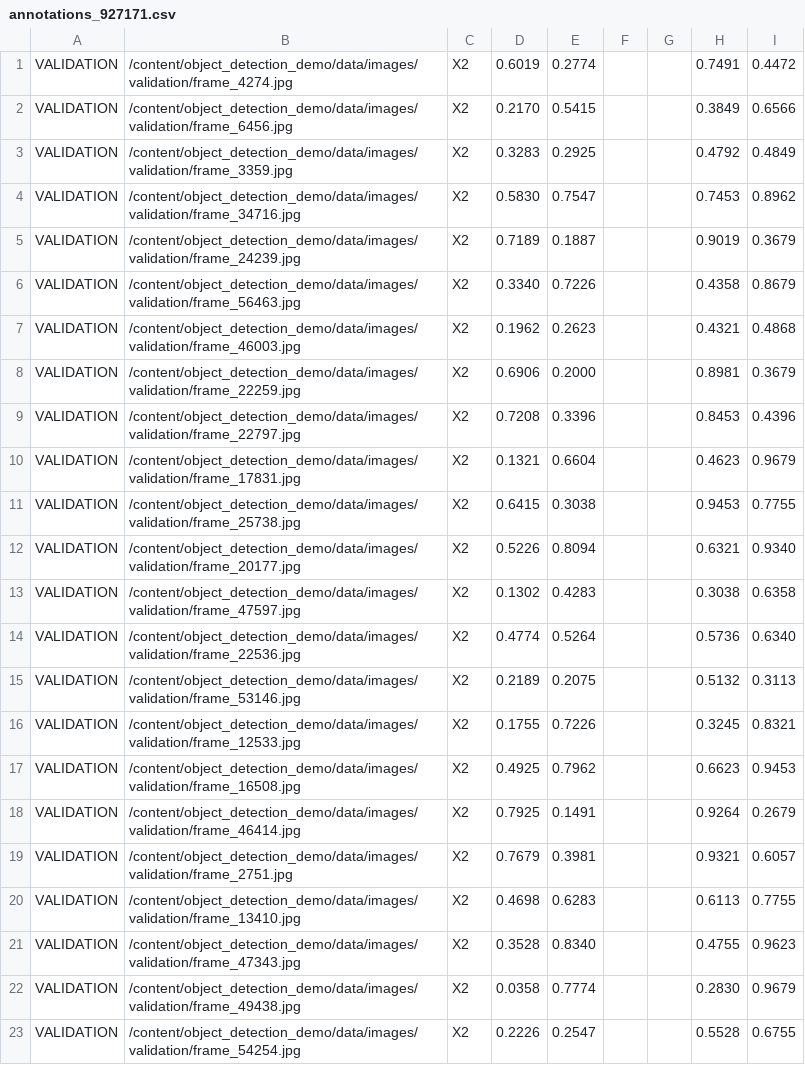
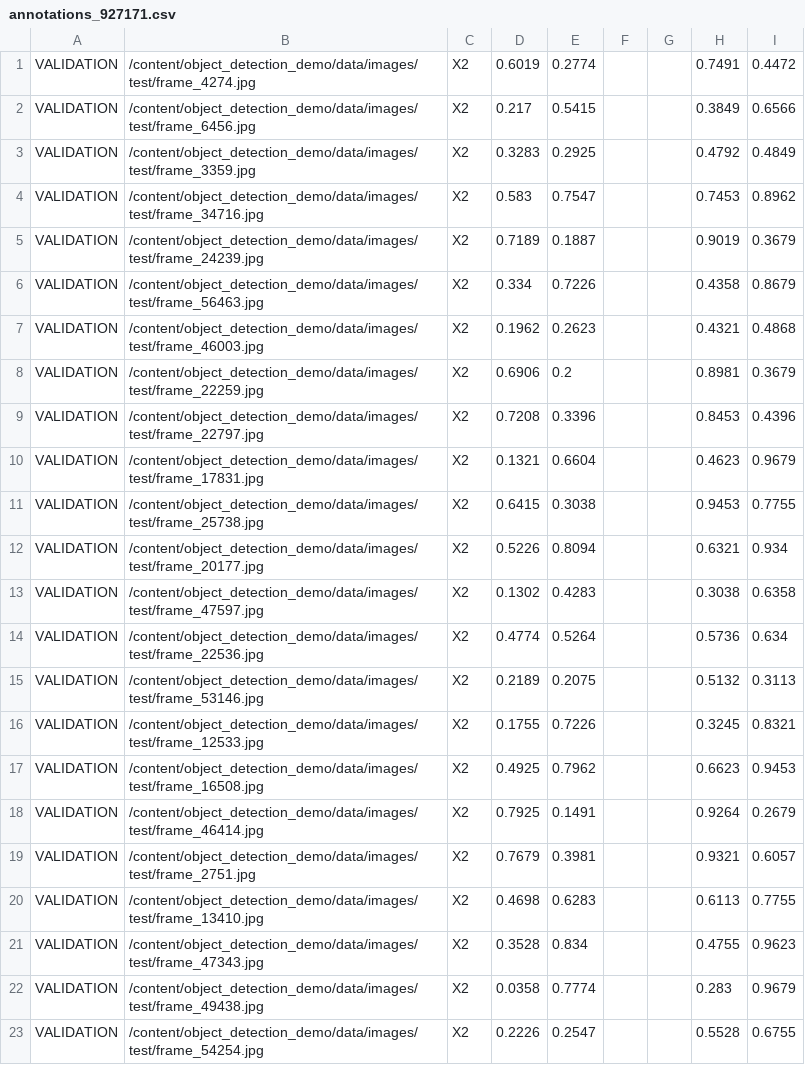
Before and after one commit to esteimle/object_detection_demo, a CSV file: data/images/annotations_927171.csv, drawn as a sheet; only a part is shown; the diff covers the shown part only.

Commit message:
new spin

```diff
--- a/data/images/annotations_927171.csv
+++ b/data/images/annotations_927171.csv
@@ -1,23 +1,23 @@
-VALIDATION,/content/object_detection_demo/data/images/validation/frame_4274.jpg,X2,0.6019,0.2774,,,0.7491,0.4472,,
-VALIDATION,/content/object_detection_demo/data/images/validation/frame_6456.jpg,X2,0.2170,0.5415,,,0.3849,0.6566,,
-VALIDATION,/content/object_detection_demo/data/images/validation/frame_3359.jpg,X2,0.3283,0.2925,,,0.4792,0.4849,,
-VALIDATION,/content/object_detection_demo/data/images/validation/frame_34716.jpg,X2,0.5830,0.7547,,,0.7453,0.8962,,
-VALIDATION,/content/object_detection_demo/data/images/validation/frame_24239.jpg,X2,0.7189,0.1887,,,0.9019,0.3679,,
-VALIDATION,/content/object_detection_demo/data/images/validation/frame_56463.jpg,X2,0.3340,0.7226,,,0.4358,0.8679,,
-VALIDATION,/content/object_detection_demo/data/images/validation/frame_46003.jpg,X2,0.1962,0.2623,,,0.4321,0.4868,,
-VALIDATION,/content/object_detection_demo/data/images/validation/frame_22259.jpg,X2,0.6906,0.2000,,,0.8981,0.3679,,
-VALIDATION,/content/object_detection_demo/data/images/validation/frame_22797.jpg,X2,0.7208,0.3396,,,0.8453,0.4396,,
-VALIDATION,/content/object_detection_demo/data/images/validation/frame_17831.jpg,X2,0.1321,0.6604,,,0.4623,0.9679,,
-VALIDATION,/content/object_detection_demo/data/images/validation/frame_25738.jpg,X2,0.6415,0.3038,,,0.9453,0.7755,,
-VALIDATION,/content/object_detection_demo/data/images/validation/frame_20177.jpg,X2,0.5226,0.8094,,,0.6321,0.9340,,
-VALIDATION,/content/object_detection_demo/data/images/validation/frame_47597.jpg,X2,0.1302,0.4283,,,0.3038,0.6358,,
-VALIDATION,/content/object_detection_demo/data/images/validation/frame_22536.jpg,X2,0.4774,0.5264,,,0.5736,0.6340,,
-VALIDATION,/content/object_detection_demo/data/images/validation/frame_53146.jpg,X2,0.2189,0.2075,,,0.5132,0.3113,,
-VALIDATION,/content/object_detection_demo/data/images/validation/frame_12533.jpg,X2,0.1755,0.7226,,,0.3245,0.8321,,
-VALIDATION,/content/object_detection_demo/data/images/validation/frame_16508.jpg,X2,0.4925,0.7962,,,0.6623,0.9453,,
-VALIDATION,/content/object_detection_demo/data/images/validation/frame_46414.jpg,X2,0.7925,0.1491,,,0.9264,0.2679,,
-VALIDATION,/content/object_detection_demo/data/images/validation/frame_2751.jpg,X2,0.7679,0.3981,,,0.9321,0.6057,,
-VALIDATION,/content/object_detection_demo/data/images/validation/frame_13410.jpg,X2,0.4698,0.6283,,,0.6113,0.7755,,
-VALIDATION,/content/object_detection_demo/data/images/validation/frame_47343.jpg,X2,0.3528,0.8340,,,0.4755,0.9623,,
-VALIDATION,/content/object_detection_demo/data/images/validation/frame_49438.jpg,X2,0.0358,0.7774,,,0.2830,0.9679,,
-VALIDATION,/content/object_detection_demo/data/images/validation/frame_54254.jpg,X2,0.2226,0.2547,,,0.5528,0.6755,,
+VALIDATION,/content/object_detection_demo/data/images/test/frame_4274.jpg,X2,0.6019,0.2774,,,0.7491,0.4472
+VALIDATION,/content/object_detection_demo/data/images/test/frame_6456.jpg,X2,0.217,0.5415,,,0.3849,0.6566
+VALIDATION,/content/object_detection_demo/data/images/test/frame_3359.jpg,X2,0.3283,0.2925,,,0.4792,0.4849
+VALIDATION,/content/object_detection_demo/data/images/test/frame_34716.jpg,X2,0.583,0.7547,,,0.7453,0.8962
+VALIDATION,/content/object_detection_demo/data/images/test/frame_24239.jpg,X2,0.7189,0.1887,,,0.9019,0.3679
+VALIDATION,/content/object_detection_demo/data/images/test/frame_56463.jpg,X2,0.334,0.7226,,,0.4358,0.8679
+VALIDATION,/content/object_detection_demo/data/images/test/frame_46003.jpg,X2,0.1962,0.2623,,,0.4321,0.4868
+VALIDATION,/content/object_detection_demo/data/images/test/frame_22259.jpg,X2,0.6906,0.2,,,0.8981,0.3679
+VALIDATION,/content/object_detection_demo/data/images/test/frame_22797.jpg,X2,0.7208,0.3396,,,0.8453,0.4396
+VALIDATION,/content/object_detection_demo/data/images/test/frame_17831.jpg,X2,0.1321,0.6604,,,0.4623,0.9679
+VALIDATION,/content/object_detection_demo/data/images/test/frame_25738.jpg,X2,0.6415,0.3038,,,0.9453,0.7755
+VALIDATION,/content/object_detection_demo/data/images/test/frame_20177.jpg,X2,0.5226,0.8094,,,0.6321,0.934
+VALIDATION,/content/object_detection_demo/data/images/test/frame_47597.jpg,X2,0.1302,0.4283,,,0.3038,0.6358
+VALIDATION,/content/object_detection_demo/data/images/test/frame_22536.jpg,X2,0.4774,0.5264,,,0.5736,0.634
+VALIDATION,/content/object_detection_demo/data/images/test/frame_53146.jpg,X2,0.2189,0.2075,,,0.5132,0.3113
+VALIDATION,/content/object_detection_demo/data/images/test/frame_12533.jpg,X2,0.1755,0.7226,,,0.3245,0.8321
+VALIDATION,/content/object_detection_demo/data/images/test/frame_16508.jpg,X2,0.4925,0.7962,,,0.6623,0.9453
+VALIDATION,/content/object_detection_demo/data/images/test/frame_46414.jpg,X2,0.7925,0.1491,,,0.9264,0.2679
+VALIDATION,/content/object_detection_demo/data/images/test/frame_2751.jpg,X2,0.7679,0.3981,,,0.9321,0.6057
+VALIDATION,/content/object_detection_demo/data/images/test/frame_13410.jpg,X2,0.4698,0.6283,,,0.6113,0.7755
+VALIDATION,/content/object_detection_demo/data/images/test/frame_47343.jpg,X2,0.3528,0.834,,,0.4755,0.9623
+VALIDATION,/content/object_detection_demo/data/images/test/frame_49438.jpg,X2,0.0358,0.7774,,,0.283,0.9679
+VALIDATION,/content/object_detection_demo/data/images/test/frame_54254.jpg,X2,0.2226,0.2547,,,0.5528,0.6755
```
Also changed, not shown: 154 edited cells elsewhere in this file.
